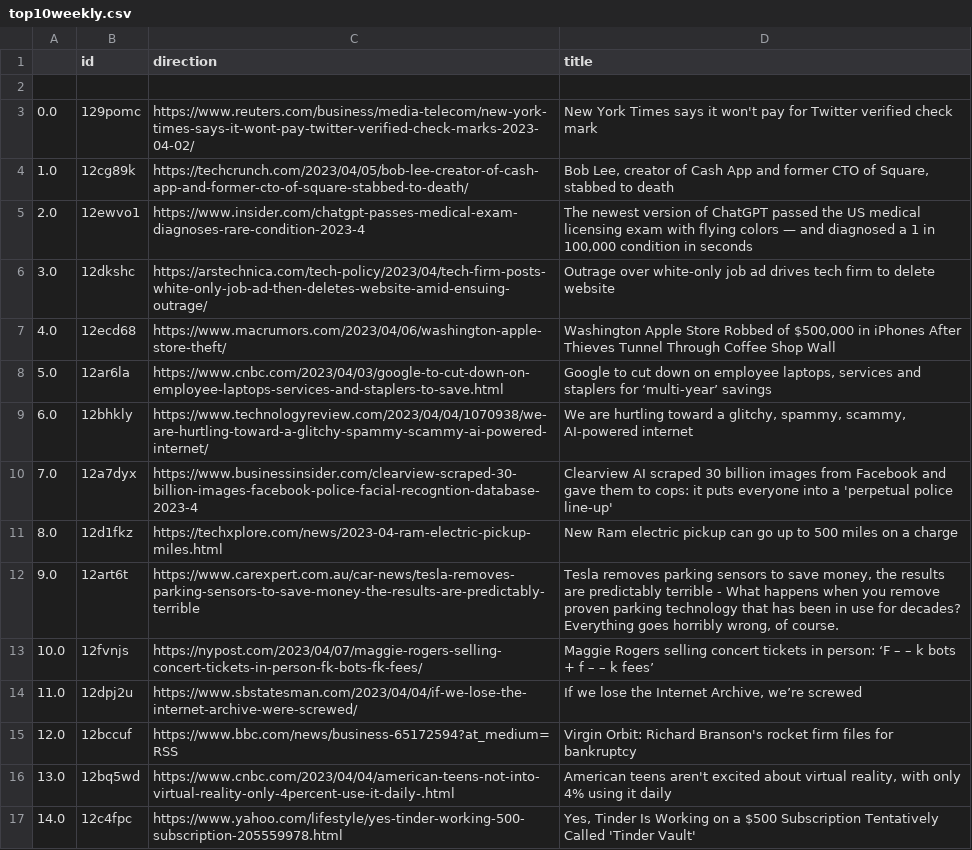
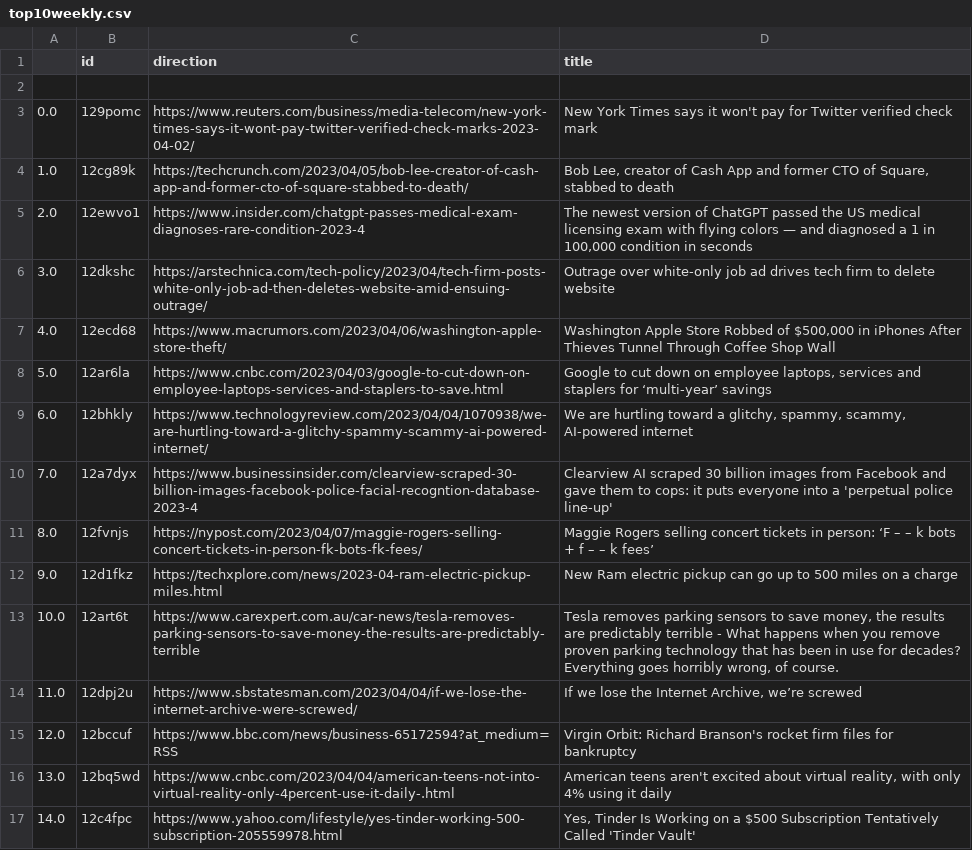
Before and after one commit to jesusyanez/Techline, a CSV file: top10weekly.csv, drawn as a sheet.

Commit message:
latest update

```diff
--- a/top10weekly.csv
+++ b/top10weekly.csv
@@ -10,5 +10,5 @@
 7.0,12a7dyx,https://www.businessinsider.com/clearview-scraped-30-billion-images-facebook-police-facial-recogntion-database-2023-4,Clearview AI scraped 30 billion images from Facebook and gave them to cops: it puts everyone into a 'perpetual police line-up'
-8.0,12d1fkz,https://techxplore.com/news/2023-04-ram-electric-pickup-miles.html,New Ram electric pickup can go up to 500 miles on a charge
-9.0,12art6t,https://www.carexpert.com.au/car-news/tesla-removes-parking-sensors-to-save-money-the-results-are-predictably-terrible,"Tesla removes parking sensors to save money, the results are predictably terrible - What happens when you remove proven parking technology that has been in use for decades? Everything goes horribly wrong, of course."
-10.0,12fvnjs,https://nypost.com/2023/04/07/maggie-rogers-selling-concert-tickets-in-person-fk-bots-fk-fees/,Maggie Rogers selling concert tickets in person: ‘F – – k bots + f – – k fees’
+8.0,12fvnjs,https://nypost.com/2023/04/07/maggie-rogers-selling-concert-tickets-in-person-fk-bots-fk-fees/,Maggie Rogers selling concert tickets in person: ‘F – – k bots + f – – k fees’
+9.0,12d1fkz,https://techxplore.com/news/2023-04-ram-electric-pickup-miles.html,New Ram electric pickup can go up to 500 miles on a charge
+10.0,12art6t,https://www.carexpert.com.au/car-news/tesla-removes-parking-sensors-to-save-money-the-results-are-predictably-terrible,"Tesla removes parking sensors to save money, the results are predictably terrible - What happens when you remove proven parking technology that has been in use for decades? Everything goes horribly wrong, of course."
 11.0,12dpj2u,https://www.sbstatesman.com/2023/04/04/if-we-lose-the-internet-archive-were-screwed/,"If we lose the Internet Archive, we’re screwed"
```
